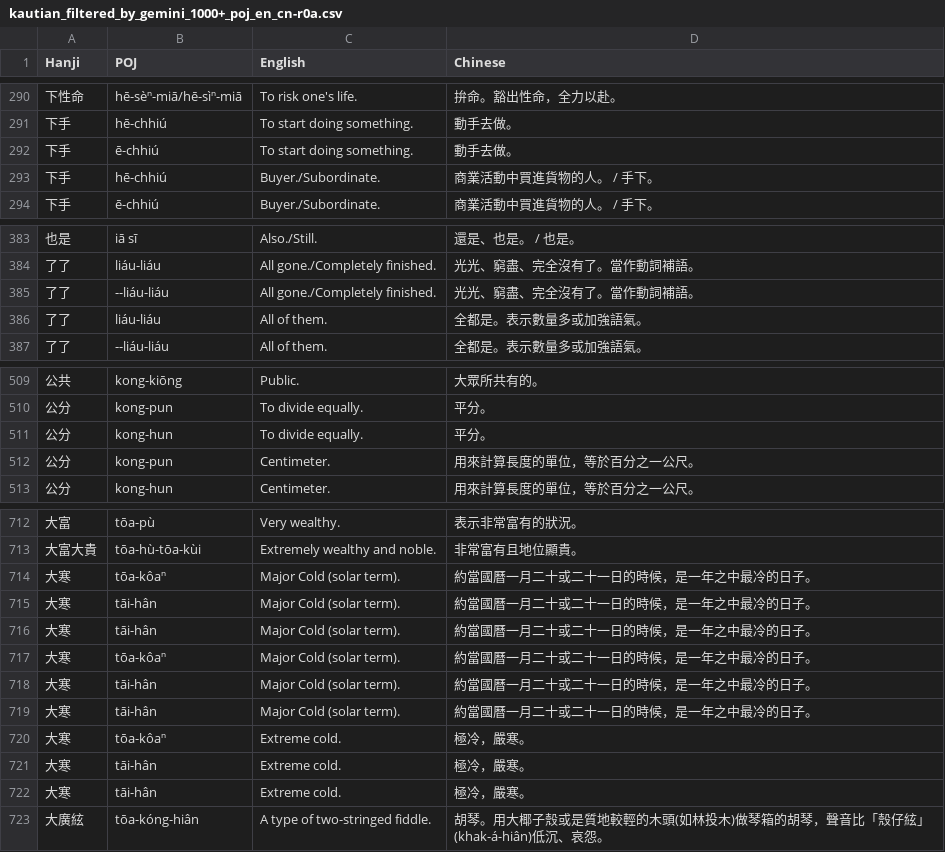
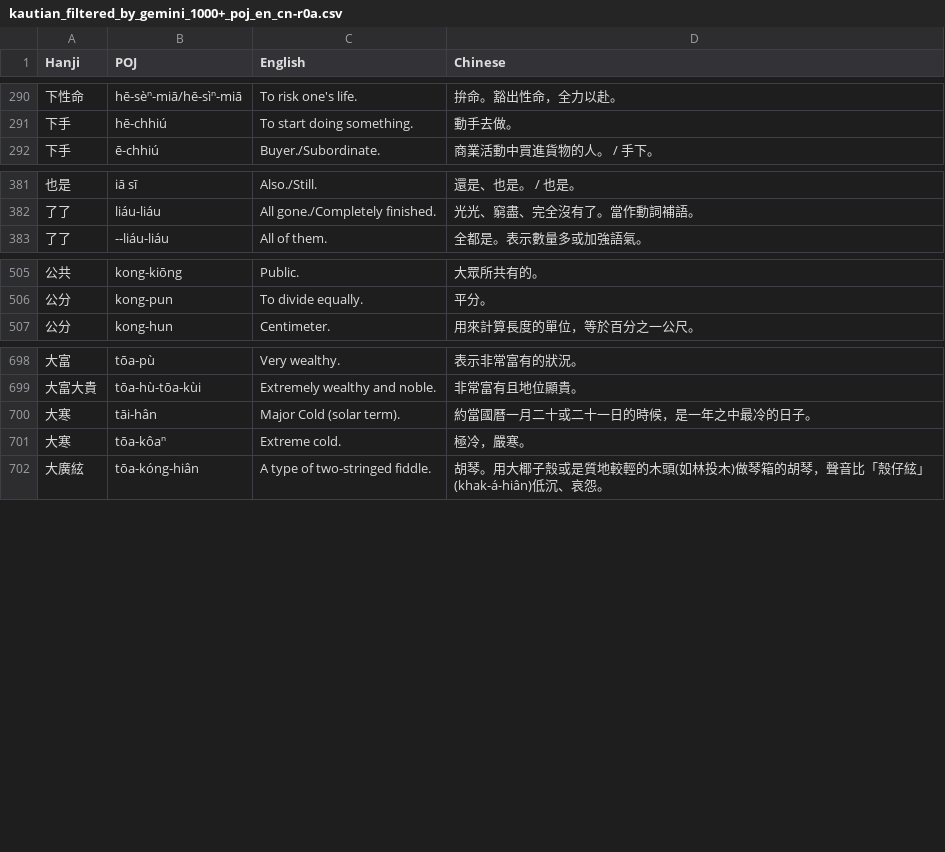
Before and after one commit to CyberOoHim/CyberOoHim.github.io, a CSV file: assets/csv/kautian_filtered_by_gemini_1000+_poj_en_cn-r0a.csv, drawn as a sheet; only a part is shown, gaps mark what is left out; the diff covers the shown part only; the diff names each change by its address in the sheet, - before the commit and + after, or states it on an @@ line.

Commit message:
Add files via upload

```diff
--- a/assets/csv/kautian_filtered_by_gemini_1000+_poj_en_cn-r0a.csv
+++ b/assets/csv/kautian_filtered_by_gemini_1000+_poj_en_cn-r0a.csv
-row 292: 下手 | ē-chhiú | To start doing something. | 動手去做。
-row 293: 下手 | hē-chhiú | Buyer./Subordinate. | 商業活動中買進貨物的人。 / 手下。
-row 385: 了了 | --liáu-liáu | All gone./Completely finished. | 光光、窮盡、完全沒有了。當作動詞補語。
-row 386: 了了 | liáu-liáu | All of them. | 全都是。表示數量多或加強語氣。
-row 511: 公分 | kong-hun | To divide equally. | 平分。
-row 512: 公分 | kong-pun | Centimeter. | 用來計算長度的單位，等於百分之一公尺。
-row 714: 大寒 | tōa-kôaⁿ | Major Cold (solar term). | 約當國曆一月二十或二十一日的時候，是一年之中最冷的日子。
-row 715: 大寒 | tāi-hân | Major Cold (solar term). | 約當國曆一月二十或二十一日的時候，是一年之中最冷的日子。
-row 716: 大寒 | tāi-hân | Major Cold (solar term). | 約當國曆一月二十或二十一日的時候，是一年之中最冷的日子。
-row 717: 大寒 | tōa-kôaⁿ | Major Cold (solar term). | 約當國曆一月二十或二十一日的時候，是一年之中最冷的日子。
-row 718: 大寒 | tāi-hân | Major Cold (solar term). | 約當國曆一月二十或二十一日的時候，是一年之中最冷的日子。
-row 721: 大寒 | tāi-hân | Extreme cold. | 極冷，嚴寒。
-row 722: 大寒 | tāi-hân | Extreme cold. | 極冷，嚴寒。
```
Also changed, not shown: 10 removed rows and 2 edited cells elsewhere in this file.
